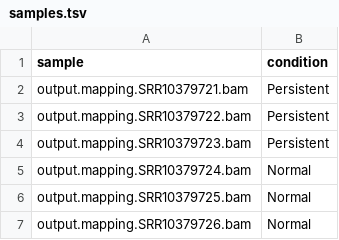
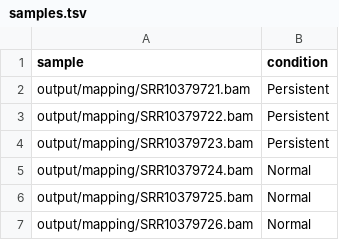
Before and after one commit to Laura-Lefevre/Reprohackathon-Project, a TSV file: metadata/samples.tsv, drawn as a sheet.

Commit message:
update snakefile + rules + samples

```diff
--- a/metadata/samples.tsv
+++ b/metadata/samples.tsv
@@ -1,7 +1,7 @@
 sample	condition
-output.mapping.SRR10379721.bam	Persistent
-output.mapping.SRR10379722.bam	Persistent
-output.mapping.SRR10379723.bam	Persistent
-output.mapping.SRR10379724.bam	Normal
-output.mapping.SRR10379725.bam	Normal
-output.mapping.SRR10379726.bam	Normal
+output/mapping/SRR10379721.bam	Persistent
+output/mapping/SRR10379722.bam	Persistent
+output/mapping/SRR10379723.bam	Persistent
+output/mapping/SRR10379724.bam	Normal
+output/mapping/SRR10379725.bam	Normal
+output/mapping/SRR10379726.bam	Normal
```
Also changed, not shown: 4 other files.
